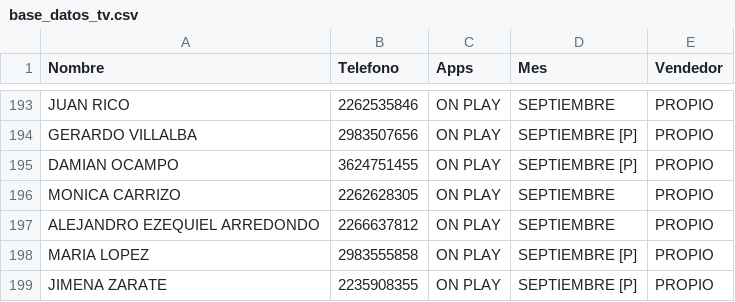
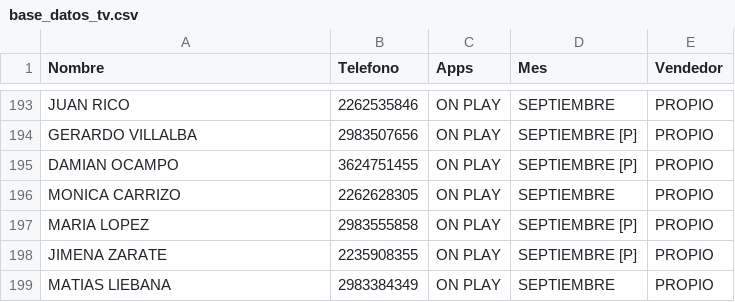
Before and after one commit to radioprolait/tv-digital-admin, a CSV file: base_datos_tv.csv, drawn as a sheet; only a part is shown, gaps mark what is left out; the shorter side is filled out with more unchanged rows; the diff names each change by its address in the sheet, - before the commit and + after, or states it on an @@ line.

Commit message:
Actualizar base de clientes

```diff
--- a/base_datos_tv.csv
+++ b/base_datos_tv.csv
-row 197: ALEJANDRO EZEQUIEL ARREDONDO | 2266637812 | ON PLAY | SEPTIEMBRE | PROPIO
```
